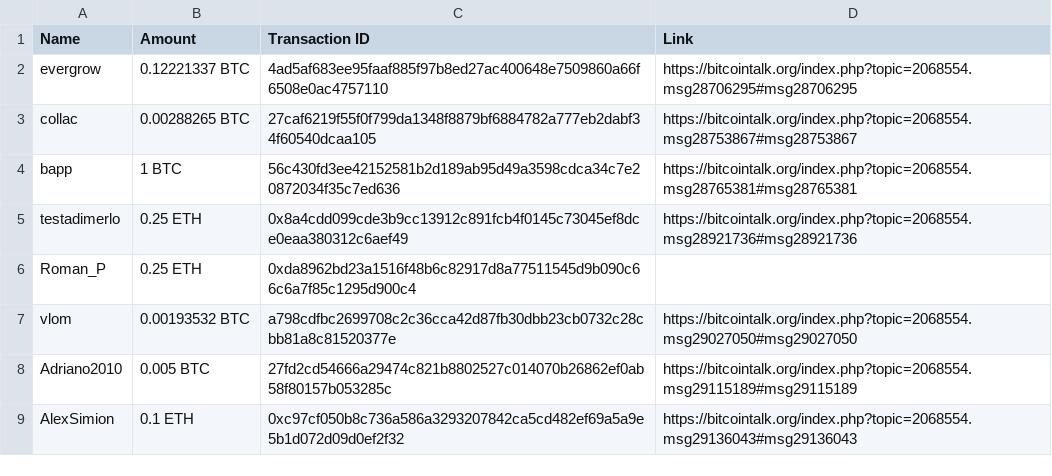
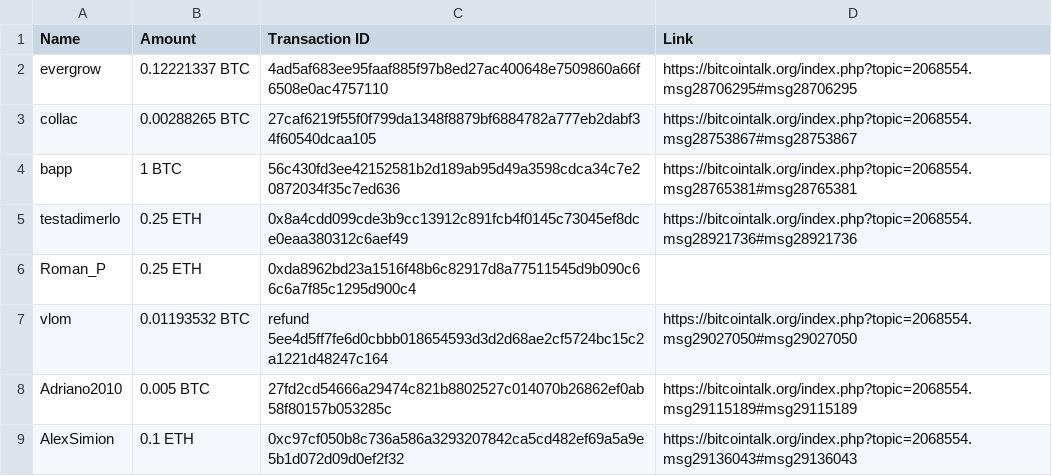
Before and after one commit to MovementDAO/Transparency, a CSV file: Contributors.csv, drawn as a sheet.

Commit message:
Update Contributors.csv

```diff
--- a/Contributors.csv
+++ b/Contributors.csv
@@ -6,3 +6,3 @@ testadimerlo,0.25 ETH,0x8a4cdd099cde3b9cc13912c891fcb4f0145c73045ef8dce0eaa38031
 Roman_P,0.25 ETH,0xda8962bd23a1516f48b6c82917d8a77511545d9b090c66c6a7f85c1295d900c4,
-vlom,0.00193532 BTC,a798cdfbc2699708c2c36cca42d87fb30dbb23cb0732c28cbb81a8c81520377e,https://bitcointalk.org/index.php?topic=2068554.msg29027050#msg29027050
+vlom,0.01193532 BTC,refund 5ee4d5ff7fe6d0cbbb018654593d3d2d68ae2cf5724bc15c2a1221d48247c164,https://bitcointalk.org/index.php?topic=2068554.msg29027050#msg29027050
 Adriano2010,0.005 BTC,27fd2cd54666a29474c821b8802527c014070b26862ef0ab58f80157b053285c,https://bitcointalk.org/index.php?topic=2068554.msg29115189#msg29115189
```
